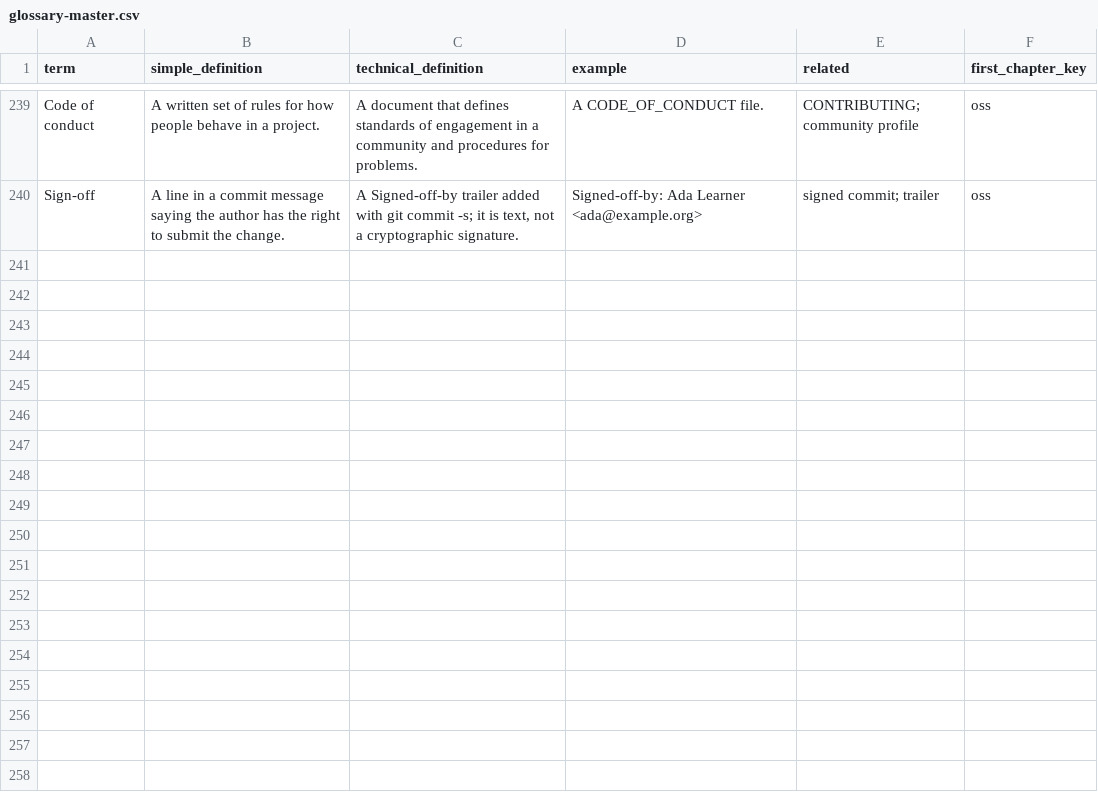
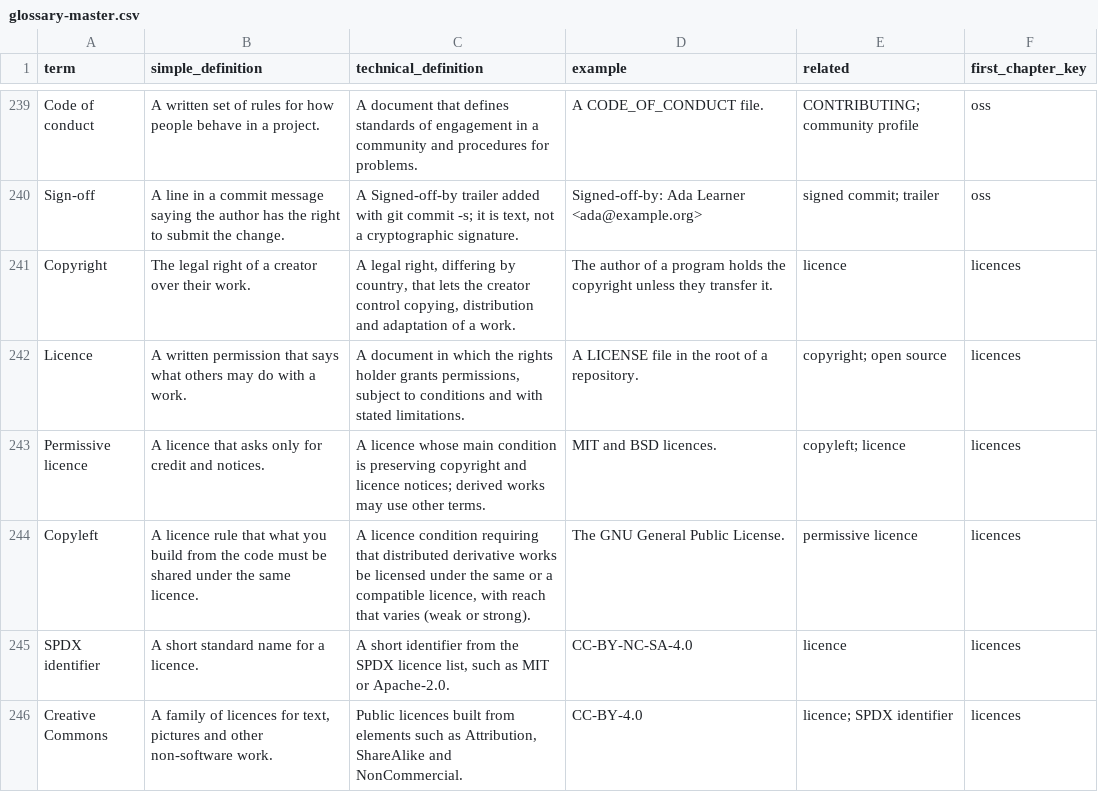
Before and after one commit to Sharifwa123/Books, a CSV file: git-and-github-mastery/glossary/glossary-master.csv, drawn as a sheet; only a part is shown, gaps mark what is left out; the diff names each change by its address in the sheet, - before the commit and + after, or states it on an @@ line.

```diff
--- a/git-and-github-mastery/glossary/glossary-master.csv
+++ b/git-and-github-mastery/glossary/glossary-master.csv
+row 241: Copyright | The legal right of a creator over their work. | A legal right, differing by country, that lets the creator control copying, distribution and adaptation of a work. | The author of a program holds the copyright unless they transfer it. | licence | licences
+row 242: Licence | A written permission that says what others may do with a work. | A document in which the rights holder grants permissions, subject to conditions and with stated limitations. | A LICENSE file in the root of a repository. | copyright; open source | licences
+row 243: Permissive licence | A licence that asks only for credit and notices. | A licence whose main condition is preserving copyright and licence notices; derived works may use other terms. | MIT and BSD licences. | copyleft; licence | licences
+row 244: Copyleft | A licence rule that what you build from the code must be shared under the same licence. | A licence condition requiring that distributed derivative works be licensed under the same or a compatible licence, with reach that varies (weak or strong). | The GNU General Public License. | permissive licence | licences
+row 245: SPDX identifier | A short standard name for a licence. | A short identifier from the SPDX licence list, such as MIT or Apache-2.0. | CC-BY-NC-SA-4.0 | licence | licences
+row 246: Creative Commons | A family of licences for text, pictures and other non-software work. | Public licences built from elements such as Attribution, ShareAlike and NonCommercial. | CC-BY-4.0 | licence; SPDX identifier | licences
```
Also changed, not shown: git-and-github-mastery/research/research-ledger.csv, git-and-github-mastery/research/sources-manifest.csv, 3 other files.
